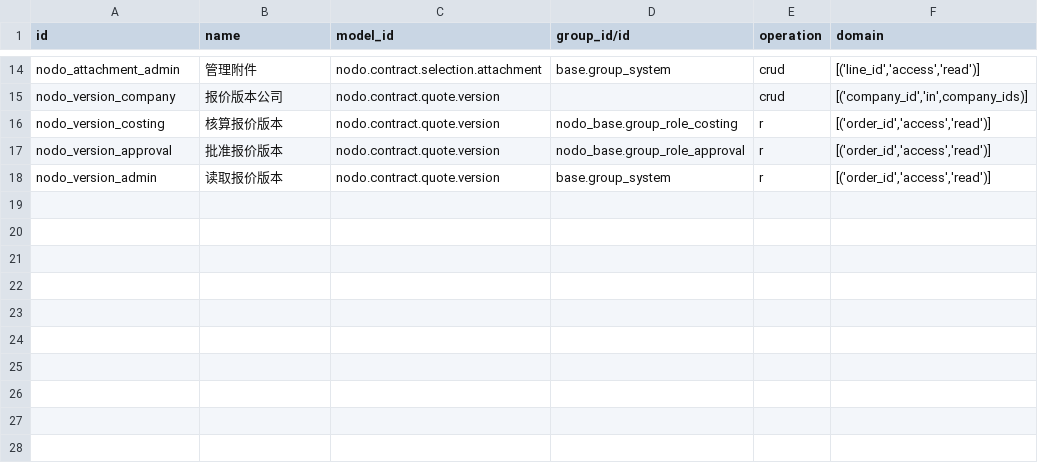
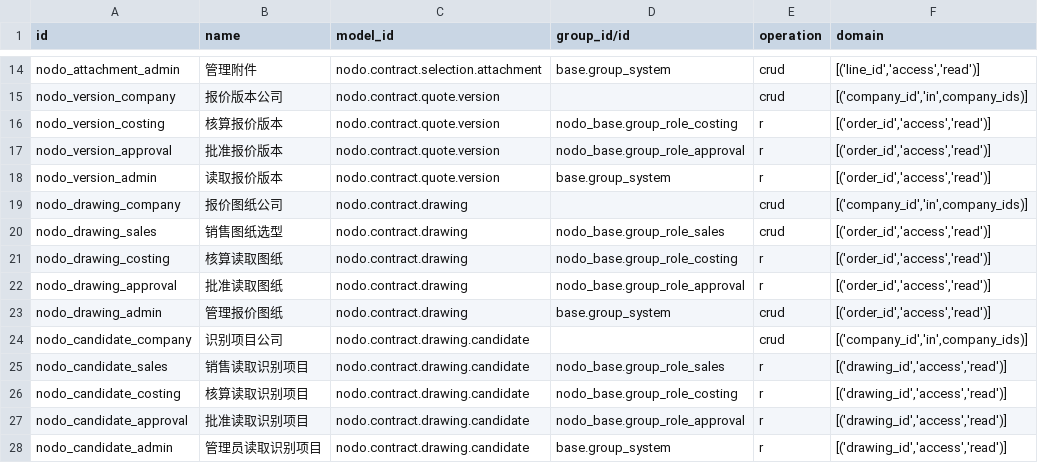
Before and after one commit to gy3117577403-ai/NODO, a CSV file: addons/nodo_contract/security/ir.access.csv, drawn as a sheet; only a part is shown, gaps mark what is left out.

```diff
--- a/addons/nodo_contract/security/ir.access.csv
+++ b/addons/nodo_contract/security/ir.access.csv
@@ -18 +18,11 @@ nodo_version_approval,批准报价版本,nodo.contract.quote.version,nodo_base.g
 nodo_version_admin,读取报价版本,nodo.contract.quote.version,base.group_system,r,"[('order_id','access','read')]"
+nodo_drawing_company,报价图纸公司,nodo.contract.drawing,,crud,"[('company_id','in',company_ids)]"
+nodo_drawing_sales,销售图纸选型,nodo.contract.drawing,nodo_base.group_role_sales,crud,"[('order_id','access','read')]"
+nodo_drawing_costing,核算读取图纸,nodo.contract.drawing,nodo_base.group_role_costing,r,"[('order_id','access','read')]"
+nodo_drawing_approval,批准读取图纸,nodo.contract.drawing,nodo_base.group_role_approval,r,"[('order_id','access','read')]"
+nodo_drawing_admin,管理报价图纸,nodo.contract.drawing,base.group_system,crud,"[('order_id','access','read')]"
+nodo_candidate_company,识别项目公司,nodo.contract.drawing.candidate,,crud,"[('company_id','in',company_ids)]"
+nodo_candidate_sales,销售读取识别项目,nodo.contract.drawing.candidate,nodo_base.group_role_sales,r,"[('drawing_id','access','read')]"
+nodo_candidate_costing,核算读取识别项目,nodo.contract.drawing.candidate,nodo_base.group_role_costing,r,"[('drawing_id','access','read')]"
+nodo_candidate_approval,批准读取识别项目,nodo.contract.drawing.candidate,nodo_base.group_role_approval,r,"[('drawing_id','access','read')]"
+nodo_candidate_admin,管理员读取识别项目,nodo.contract.drawing.candidate,base.group_system,r,"[('drawing_id','access','read')]"
```
Also changed, not shown: 25 other files.
